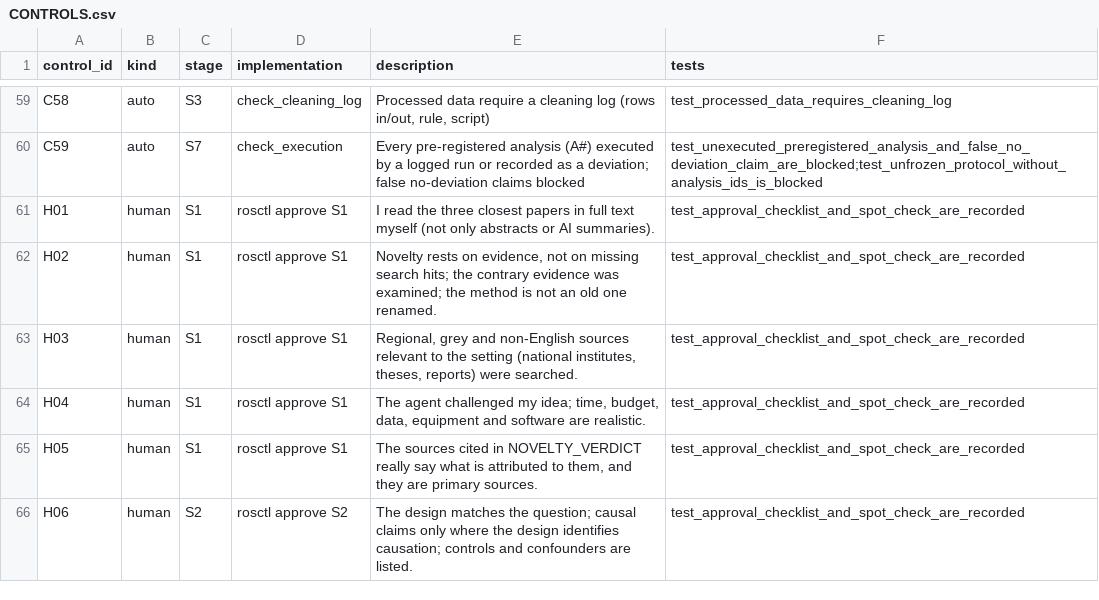
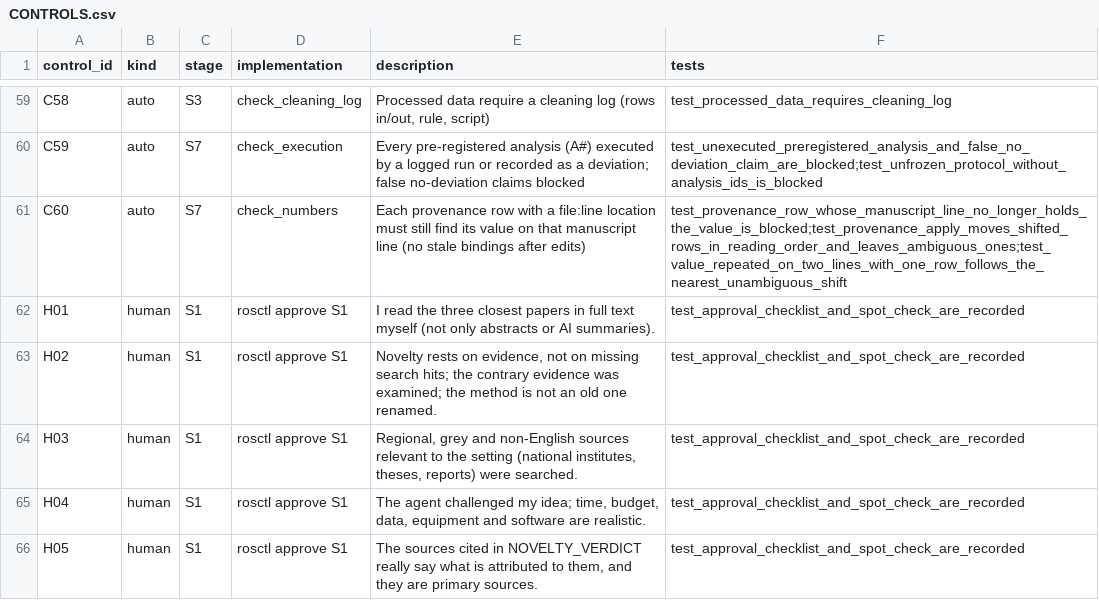
Before and after one commit to Siam-449840/q1-research-os, a CSV file: core/CONTROLS.csv, drawn as a sheet; only a part is shown, gaps mark what is left out; the shorter side is filled out with more unchanged rows.

```diff
--- a/core/CONTROLS.csv
+++ b/core/CONTROLS.csv
@@ -60,2 +60,3 @@ C58,auto,S3,check_cleaning_log,"Processed data require a cleaning log (rows in/o
 C59,auto,S7,check_execution,Every pre-registered analysis (A#) executed by a logged run or recorded as a deviation; false no-deviation claims blocked,test_unexecuted_preregistered_analysis_and_false_no_deviation_claim_are_blocked;test_unfrozen_protocol_without_analysis_ids_is_blocked
+C60,auto,S7,check_numbers,Each provenance row with a file:line location must still find its value on that manuscript line (no stale bindings after edits),test_provenance_row_whose_manuscript_line_no_longer_holds_the_value_is_blocked;test_provenance_apply_moves_shifted_rows_in_reading_order_and_leaves_ambiguous_ones;test_value_repeated_on_two_lines_with_one_row_follows_the_nearest_unambiguous_shift
 H01,human,S1,rosctl approve S1,I read the three closest papers in full text myself (not only abstracts or AI summaries).,test_approval_checklist_and_spot_check_are_recorded
```
Also changed, not shown: core/ERROR_CONTROLS.csv, 6 other files.
